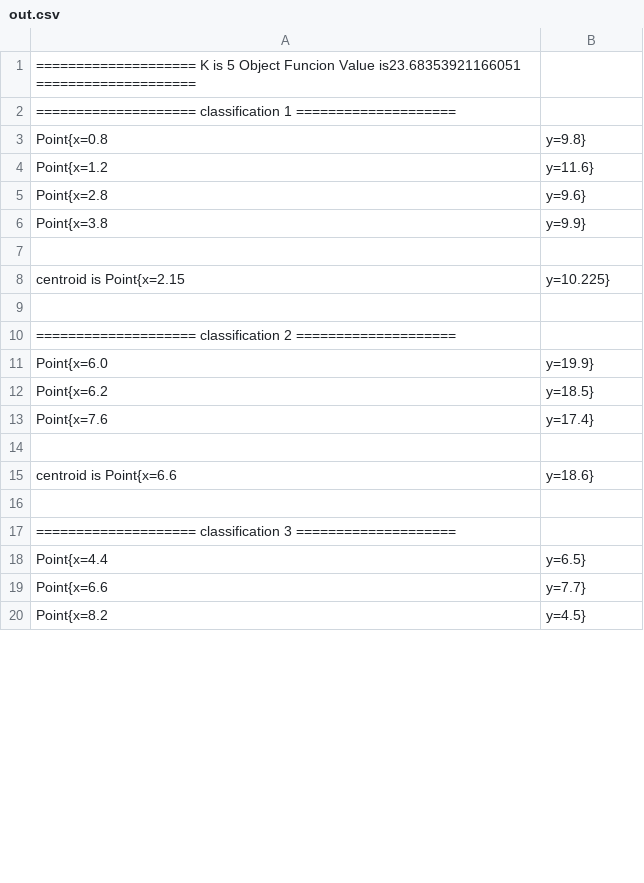
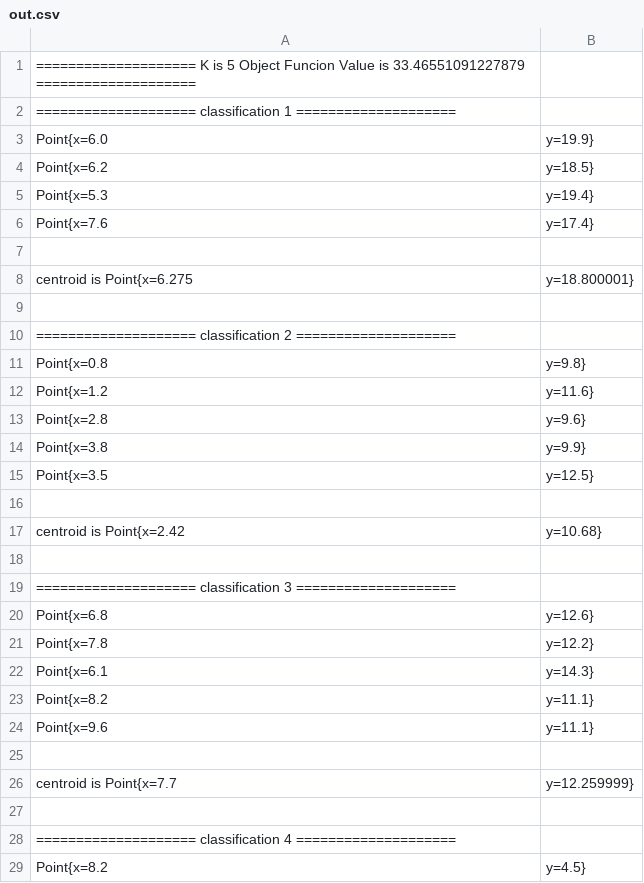
Before and after one commit to familyboatu1r0ch/huangyueranbbct, a CSV file: src/main/resources/out.csv, drawn as a sheet; only a part is shown; the diff covers the shown part only.

```diff
--- a/src/main/resources/out.csv
+++ b/src/main/resources/out.csv
@@ -1,3 +1,11 @@
-====================   K is 5   Object Funcion Value is23.68353921166051   ====================
+====================   K is 5   Object Funcion Value is 33.46551091227879   ====================
 ====================   classification 1   ====================
+Point{x=6.0, y=19.9}
+Point{x=6.2, y=18.5}
+Point{x=5.3, y=19.4}
+Point{x=7.6, y=17.4}
+
+centroid is Point{x=6.275, y=18.800001}
+
+====================   classification 2   ====================
 Point{x=0.8, y=9.8}
@@ -6,15 +14,16 @@ Point{x=2.8, y=9.6}
 Point{x=3.8, y=9.9}
+Point{x=3.5, y=12.5}
 
-centroid is Point{x=2.15, y=10.225}
-
-====================   classification 2   ====================
-Point{x=6.0, y=19.9}
-Point{x=6.2, y=18.5}
-Point{x=7.6, y=17.4}
-
-centroid is Point{x=6.6, y=18.6}
+centroid is Point{x=2.42, y=10.68}
 
 ====================   classification 3   ====================
-Point{x=4.4, y=6.5}
-Point{x=6.6, y=7.7}
+Point{x=6.8, y=12.6}
+Point{x=7.8, y=12.2}
+Point{x=6.1, y=14.3}
+Point{x=8.2, y=11.1}
+Point{x=9.6, y=11.1}
+
+centroid is Point{x=7.7, y=12.259999}
+
+====================   classification 4   ====================
 Point{x=8.2, y=4.5}
```
Also changed, not shown: 4 added rows, 4 removed rows, 2 moved rows and 2 edited cells elsewhere in this file, 3 other files.
